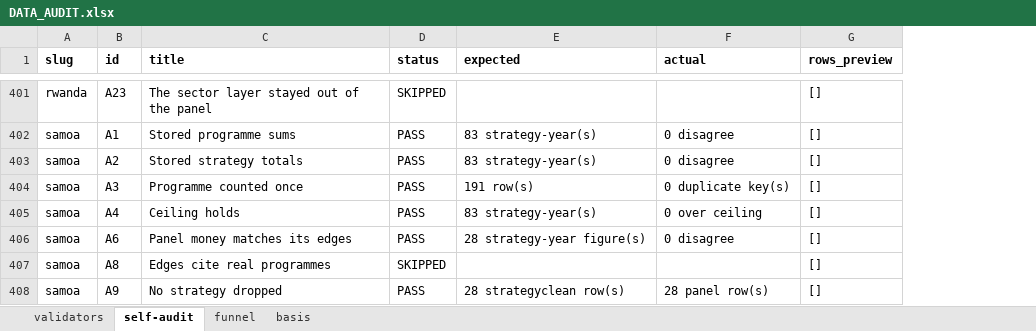
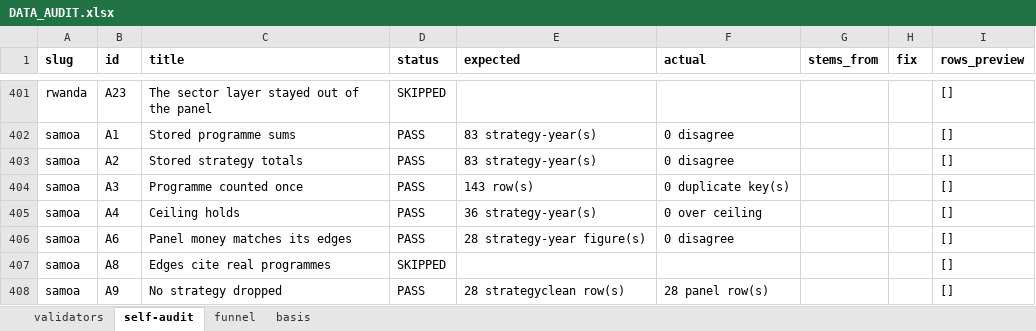
Before and after one commit to SebPasha/PVII_AI_Unveils_Tomorrow_Dashboard, an Excel workbook: DATA_AUDIT.xlsx, sheet self-audit, drawn as a sheet; only a part is shown, gaps mark what is left out; values as stored, in another font and other column widths than the file's, no borders; the diff covers the shown part only; the diff names each change by its address in the sheet, - before the commit and + after, or states it on an @@ line.

```diff
--- a/DATA_AUDIT.xlsx (sheet self-audit)
+++ b/DATA_AUDIT.xlsx (sheet self-audit)
+column G (stems_from), empty
+column H (fix), empty
-E404 (expected): 191 row(s)
+E404 (expected): 143 row(s)
-E405 (expected): 83 strategy-year(s)
+E405 (expected): 36 strategy-year(s)
```
Also changed, not shown: 16 edited cells elsewhere in this sheet, sheet basis, sheet validators, sheet funnel, DATA_ISSUES.xlsx, FIXES.xlsx, 3 other files.
